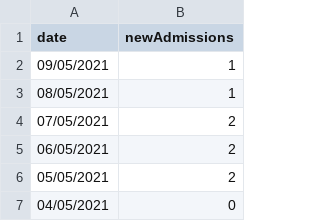
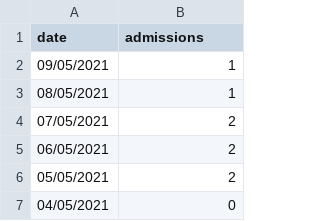
Before and after one commit to djgroen/FabCovid19, a CSV file: config_files/facs_validation/SWEEP/brent/validation_data/admissions.csv, drawn as a sheet; only a part is shown.

Commit message:
Updated headers of admissions data. Autovalidator working!

```diff
--- a/config_files/facs_validation/SWEEP/brent/validation_data/admissions.csv
+++ b/config_files/facs_validation/SWEEP/brent/validation_data/admissions.csv
@@ -1,2 +1,2 @@
-date,newAdmissions
+date,admissions
 09/05/2021,1
```
Also changed, not shown: config_files/facs_validation/SWEEP/hillingdon/validation_data/admissions.csv.
